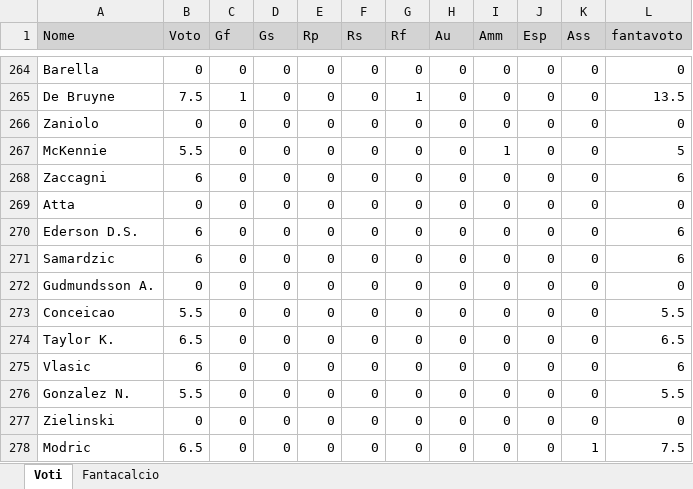
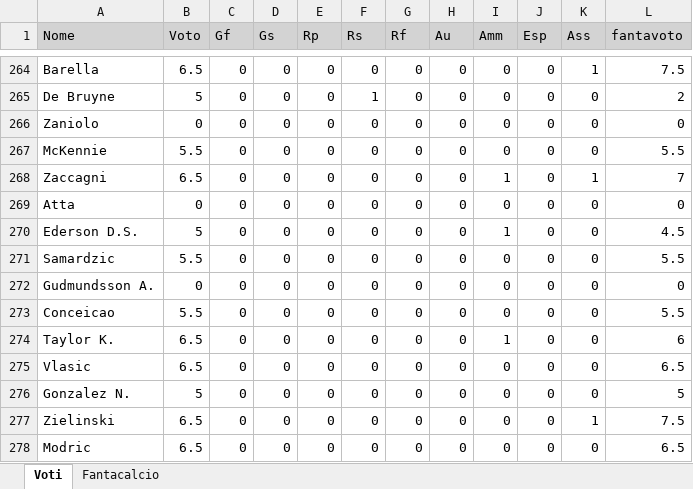
Before and after one commit to lucamoscare-beep/provedraft, an Excel workbook: voti.xlsx, sheet Voti, drawn as a sheet; only a part is shown, gaps mark what is left out; values as stored, in another font and other column widths than the file's, no borders; the diff covers the shown part only; the diff names each change by its address in the sheet, - before the commit and + after, or states it on an @@ line.

Commit message:
voti settima giornata

```diff
--- a/voti.xlsx (sheet Voti)
+++ b/voti.xlsx (sheet Voti)
-B264 (Voto): 0
+B264 (Voto): 6.5
-K264 (Ass): 0
+K264 (Ass): 1
-L264 (fantavoto): 0
+L264 (fantavoto): 7.5
-B265 (Voto): 7.5
+B265 (Voto): 5
-C265 (Gf): 1
+C265 (Gf): 0
-F265 (Rs): 0
+F265 (Rs): 1
-G265 (Rf): 1
+G265 (Rf): 0
-L265 (fantavoto): 13.5
+L265 (fantavoto): 2
-I267 (Amm): 1
+I267 (Amm): 0
-L267 (fantavoto): 5
+L267 (fantavoto): 5.5
-B268 (Voto): 6
+B268 (Voto): 6.5
-I268 (Amm): 0
+I268 (Amm): 1
-K268 (Ass): 0
+K268 (Ass): 1
-L268 (fantavoto): 6
+L268 (fantavoto): 7
-B270 (Voto): 6
+B270 (Voto): 5
-I270 (Amm): 0
+I270 (Amm): 1
-L270 (fantavoto): 6
+L270 (fantavoto): 4.5
-B271 (Voto): 6
+B271 (Voto): 5.5
-L271 (fantavoto): 6
+L271 (fantavoto): 5.5
-I274 (Amm): 0
+I274 (Amm): 1
-L274 (fantavoto): 6.5
+L274 (fantavoto): 6
-B275 (Voto): 6
+B275 (Voto): 6.5
-L275 (fantavoto): 6
+L275 (fantavoto): 6.5
-B276 (Voto): 5.5
+B276 (Voto): 5
-L276 (fantavoto): 5.5
+L276 (fantavoto): 5
-B277 (Voto): 0
+B277 (Voto): 6.5
-K277 (Ass): 0
+K277 (Ass): 1
-L277 (fantavoto): 0
+L277 (fantavoto): 7.5
-K278 (Ass): 1
+K278 (Ass): 0
-L278 (fantavoto): 7.5
+L278 (fantavoto): 6.5
```
Also changed, not shown: 734 edited cells elsewhere in this sheet, sheet Fantacalcio, formulas that keep their value.
